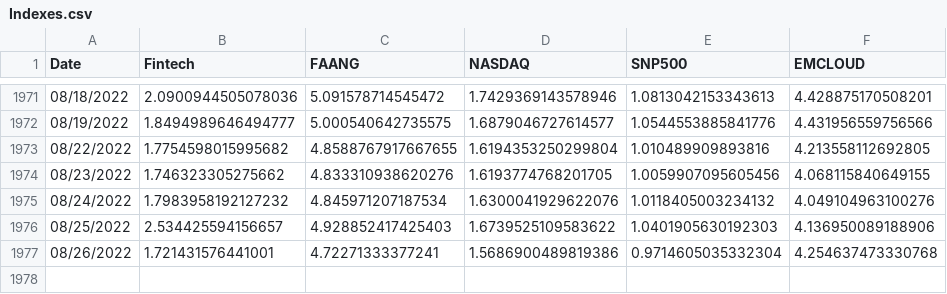
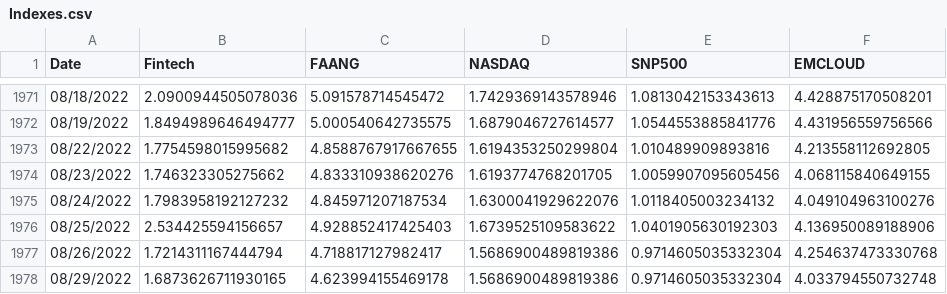
Before and after one commit to AmieRamie/findex, a CSV file: Indexes.csv, drawn as a sheet; only a part is shown, gaps mark what is left out.

Commit message:
committing files

```diff
--- a/Indexes.csv
+++ b/Indexes.csv
@@ -1976,2 +1976,3 @@ Date,Fintech,FAANG,NASDAQ,SNP500,EMCLOUD
 08/25/2022,2.534425594156657,4.928852417425403,1.6739525109583622,1.0401905630192303,4.136950089188906
-08/26/2022,1.721431576441001,4.72271333377241,1.5686900489819386,0.9714605035332304,4.254637473330768
+08/26/2022,1.7214311167444794,4.718817127982417,1.5686900489819386,0.9714605035332304,4.254637473330768
+08/29/2022,1.6873626711930165,4.623994155469178,1.5686900489819386,0.9714605035332304,4.033794550732748
```
